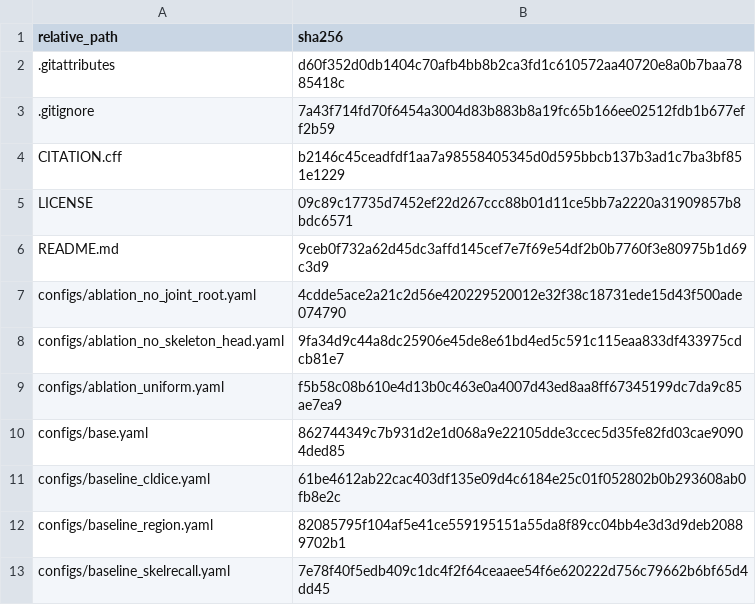
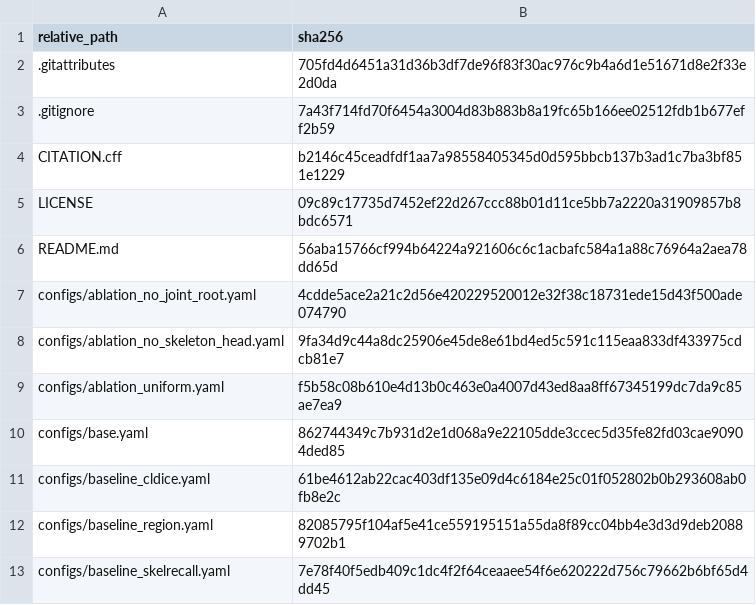
Before and after one commit to TTFriday/sagf-root-repair, a CSV file: RELEASE_SHA256.csv, drawn as a sheet; only a part is shown.

Commit message:
Preserve release bytes without line-ending conversion

```diff
--- a/RELEASE_SHA256.csv
+++ b/RELEASE_SHA256.csv
@@ -1,3 +1,3 @@
 relative_path,sha256
-.gitattributes,d60f352d0db1404c70afb4bb8b2ca3fd1c610572aa40720e8a0b7baa7885418c
+.gitattributes,705fd4d6451a31d36b3df7de96f83f30ac976c9b4a6d1e51671d8e2f33e2d0da
 .gitignore,7a43f714fd70f6454a3004d83b883b8a19fc65b166ee02512fdb1b677eff2b59
@@ -5,3 +5,3 @@ CITATION.cff,b2146c45ceadfdf1aa7a98558405345d0d595bbcb137b3ad1c7ba3bf851e1229
 LICENSE,09c89c17735d7452ef22d267ccc88b01d11ce5bb7a2220a31909857b8bdc6571
-README.md,9ceb0f732a62d45dc3affd145cef7e7f69e54df2b0b7760f3e80975b1d69c3d9
+README.md,56aba15766cf994b64224a921606c6c1acbafc584a1a88c76964a2aea78dd65d
 configs/ablation_no_joint_root.yaml,4cdde5ace2a21c2d56e420229520012e32f38c18731ede15d43f500ade074790
```
Also changed, not shown: 2 other files.
